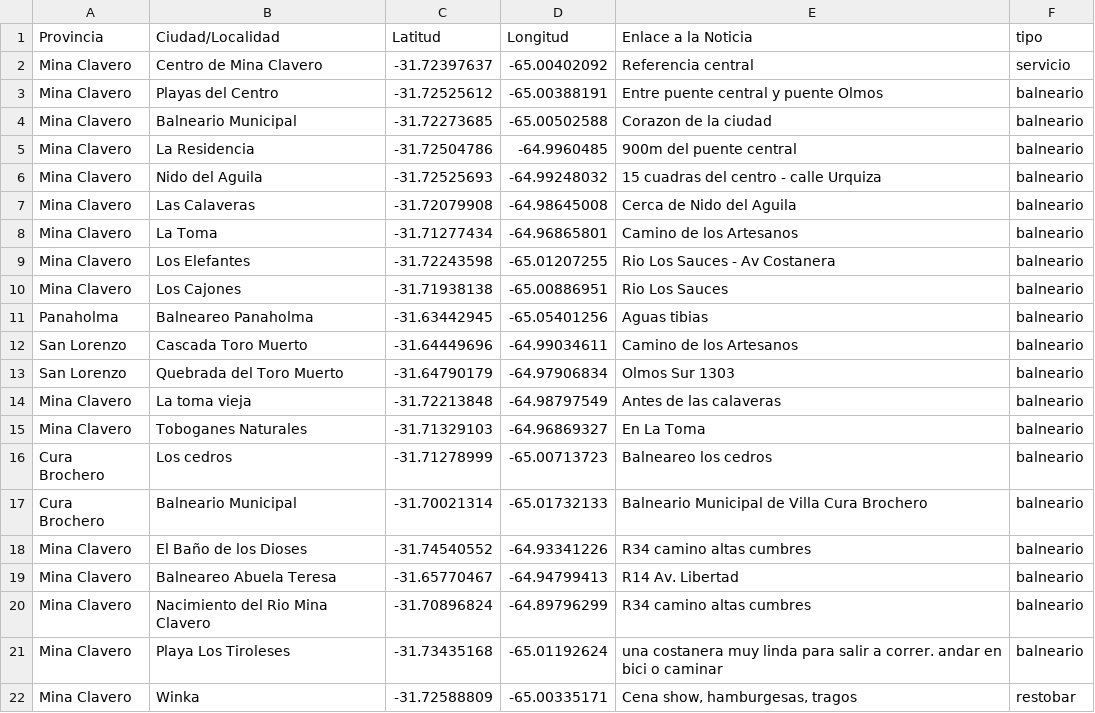
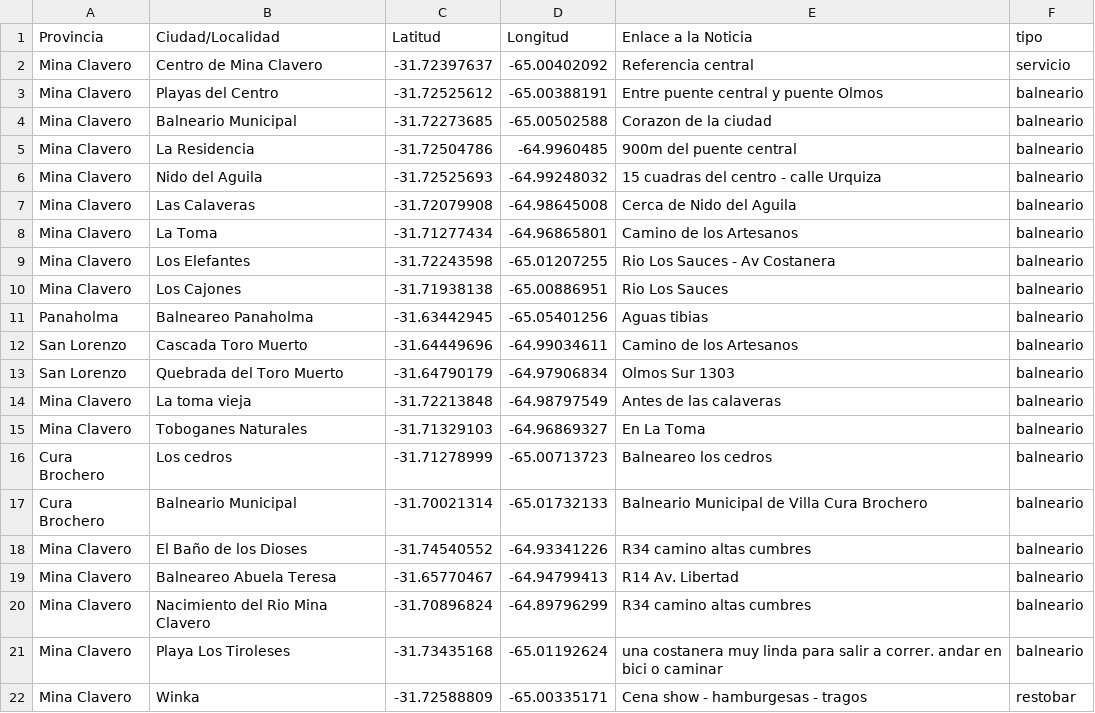
Before and after one commit to Pablojvizz/ovinis_map, a CSV file: balnearios_mina_clavero.csv, drawn as a sheet.

Commit message:
Update balnearios_mina_clavero.csv

```diff
--- a/balnearios_mina_clavero.csv
+++ b/balnearios_mina_clavero.csv
@@ -21,2 +21,2 @@ Mina Clavero,Nacimiento del Rio Mina Clavero,-31.70896824,-64.89796299,R34 camin
 Mina Clavero,Playa Los Tiroleses,-31.73435168,-65.01192624,una costanera muy linda para salir a correr. andar en bici o caminar,balneario
-Mina Clavero,Winka,-31.72588809,-65.00335171,"Cena show, hamburgesas, tragos",restobar
+Mina Clavero,Winka,-31.72588809,-65.00335171,Cena show - hamburgesas - tragos,restobar
```
